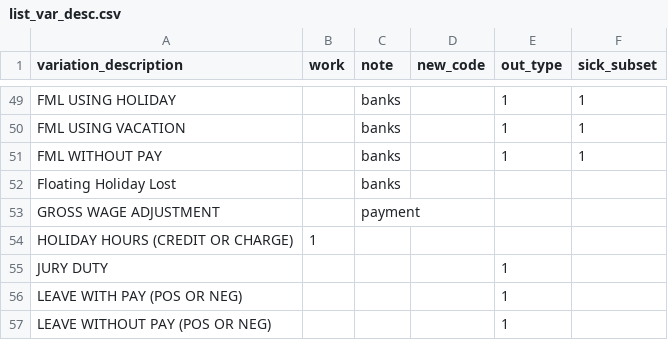
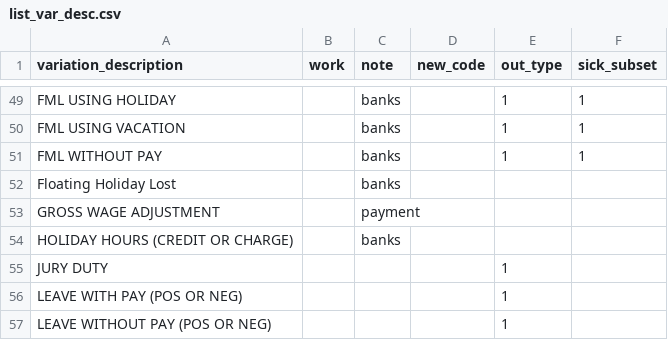
Before and after one commit to jakekohlhepp/selection_injury, a CSV file: mkdata/out/list_var_desc.csv, drawn as a sheet; only a part is shown, gaps mark what is left out.

```diff
--- a/mkdata/out/list_var_desc.csv
+++ b/mkdata/out/list_var_desc.csv
@@ -53,3 +53,3 @@ Floating Holiday Lost,,banks,,,
 GROSS WAGE ADJUSTMENT,,payment,,,
-HOLIDAY HOURS (CREDIT OR CHARGE),1,,,,
+HOLIDAY HOURS (CREDIT OR CHARGE),,banks,,,
 JURY DUTY,,,,1,
```
Also changed, not shown: 43 other files.
